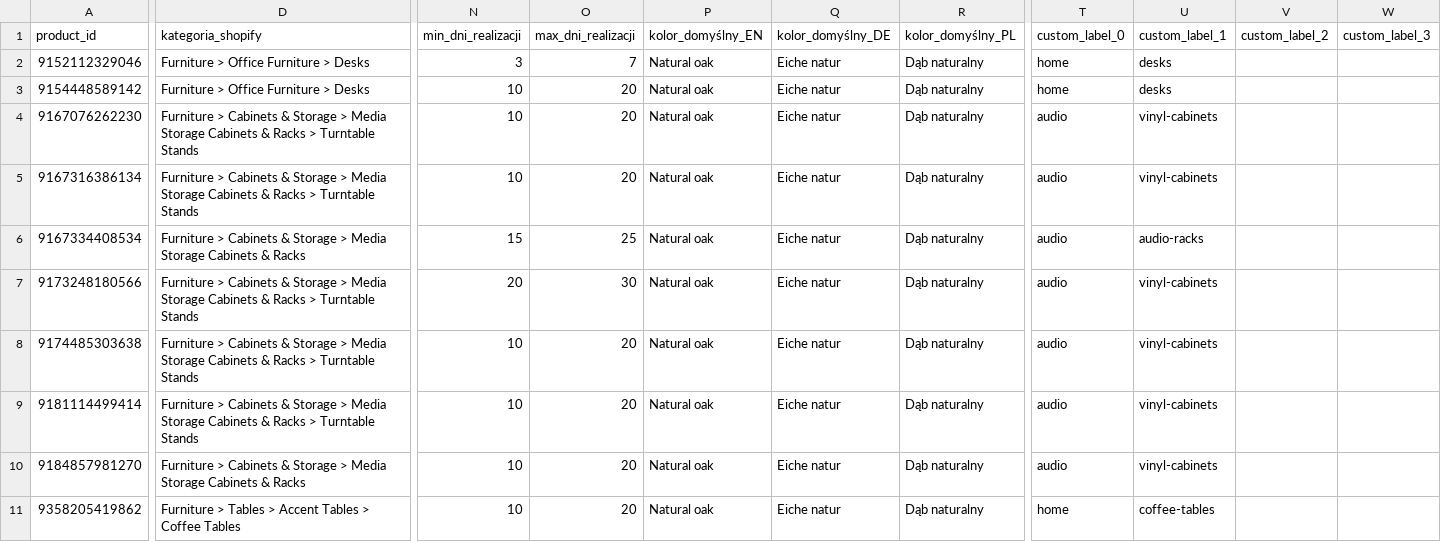
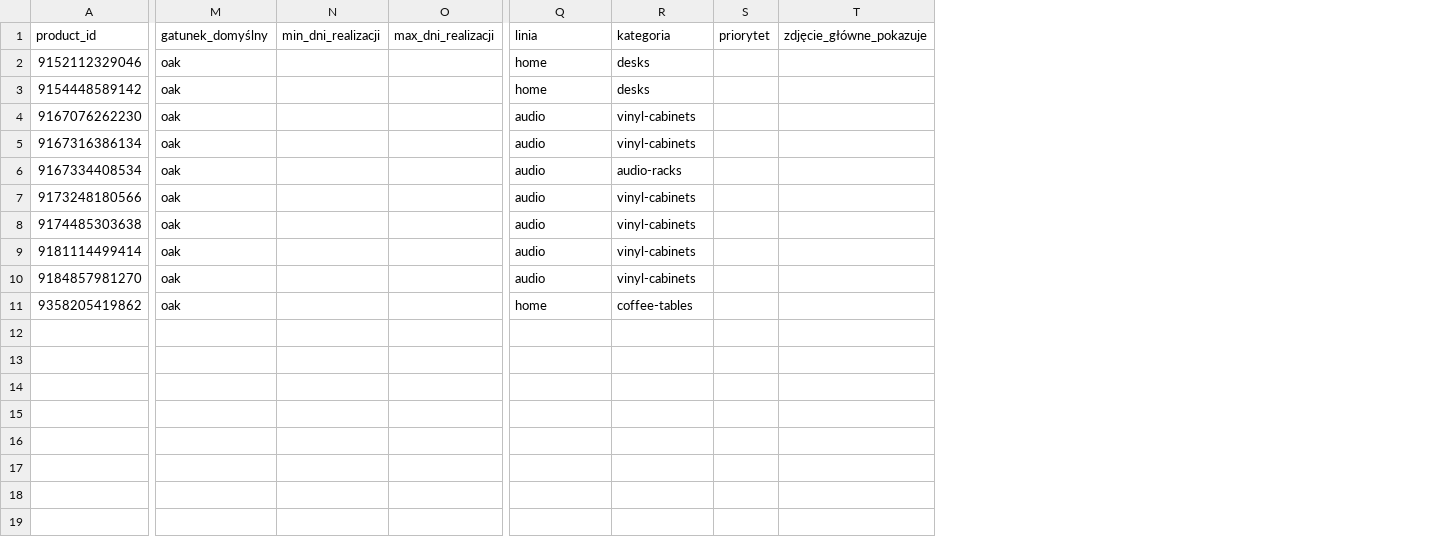
Before and after one commit to Kjubas2/kunsst-product-feeds, a CSV file: ustawienia/produkty.csv, drawn as a sheet; only a part is shown, gaps mark what is left out; removed rows and columns are numbered as before the commit, all else as after; the diff names each change by its address in the sheet, - before the commit and + after, or states it on an @@ line.

```diff
--- a/ustawienia/produkty.csv
+++ b/ustawienia/produkty.csv
-column D (kategoria_shopify), rows 2-11: Furniture > Office Furniture > Desks | Furniture > Office Furniture > Desks | Furniture > Cabinets & Storage > Media Storage Cabinets & Racks > Turntable Stands | Furniture > Cabinets & Storage > Media Storage Cabinets & Racks > Turntable Stands | Furniture > Cabinets & Storage > Media Storage Cabinets & Racks | Furniture > Cabinets & Storage > Media Storage Cabinets & Racks > Turntable Stands | Furniture > Cabinets & Storage > Media Storage Cabinets & Racks > Turntable Stands | Furniture > Cabinets & Storage > Media Storage Cabinets & Racks > Turntable Stands | Furniture > Cabinets & Storage > Media Storage Cabinets & Racks | Furniture > Tables > Accent Tables > Coffee Tables
+column M (gatunek_domyślny), rows 2-11: all oak
-column P (kolor_domyślny_EN), rows 2-11: all Natural oak
-column Q (kolor_domyślny_DE), rows 2-11: all Eiche natur
-column R (kolor_domyślny_PL), rows 2-11: all Dąb naturalny
-column V (custom_label_2), empty
-column W (custom_label_3), empty
+column S (priorytet), empty
+column T (zdjęcie_główne_pokazuje), empty
-Q1: custom_label_0
+Q1: linia
-R1: custom_label_1
+R1: kategoria
-N2 (min_dni_realizacji): 3
+N2 (min_dni_realizacji): (empty)
-O2 (max_dni_realizacji): 7
+O2 (max_dni_realizacji): (empty)
-N3:N5 (min_dni_realizacji): 10
+N3:N5 (min_dni_realizacji): (empty)
-O3:O5 (max_dni_realizacji): 20
+O3:O5 (max_dni_realizacji): (empty)
-N6 (min_dni_realizacji): 15
+N6 (min_dni_realizacji): (empty)
-O6 (max_dni_realizacji): 25
+O6 (max_dni_realizacji): (empty)
-N7 (min_dni_realizacji): 20
+N7 (min_dni_realizacji): (empty)
-O7 (max_dni_realizacji): 30
+O7 (max_dni_realizacji): (empty)
-N8:N11 (min_dni_realizacji): 10
+N8:N11 (min_dni_realizacji): (empty)
-O8:O11 (max_dni_realizacji): 20
+O8:O11 (max_dni_realizacji): (empty)
```
Also changed, not shown: ustawienia/feedy.csv, ustawienia/slownik.csv, 10 other files.
